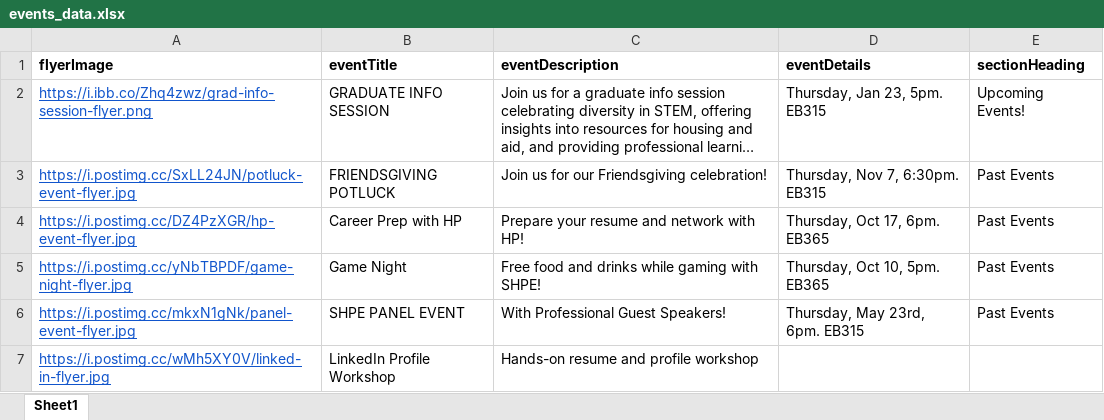
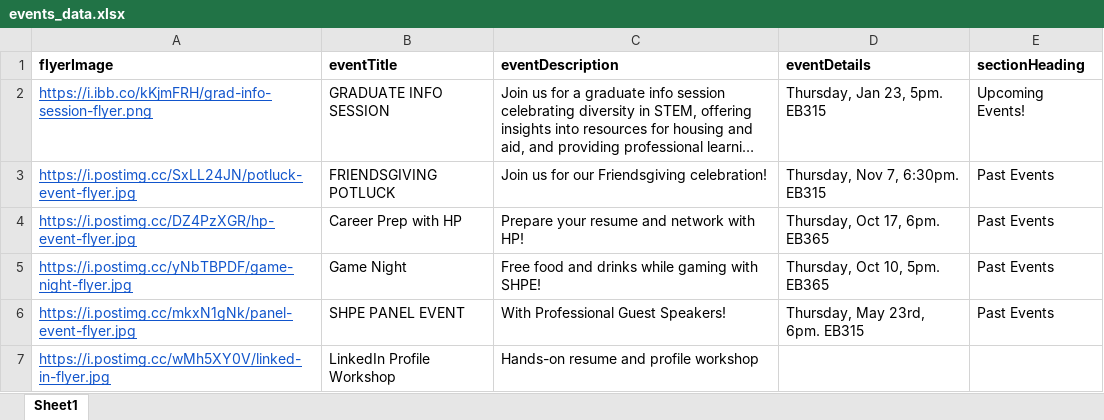
Before and after one commit to alex-osorio10/psu_shpe_website3, an Excel workbook: public/main_page/events_data.xlsx, sheet Sheet1, drawn as a sheet; long unchanged cells end in …; values as stored, in another font and other column widths than the file's, no borders; the diff names each change by its address in the sheet, - before the commit and + after, or states it on an @@ line.

```diff
--- a/public/main_page/events_data.xlsx (sheet Sheet1)
+++ b/public/main_page/events_data.xlsx (sheet Sheet1)
-A2 (flyerImage): https://i.ibb.co/Zhq4zwz/grad-info-session-flyer.png
+A2 (flyerImage): https://i.ibb.co/kKjmFRH/grad-info-session-flyer.png
```
Also changed, not shown: 1 other file.
